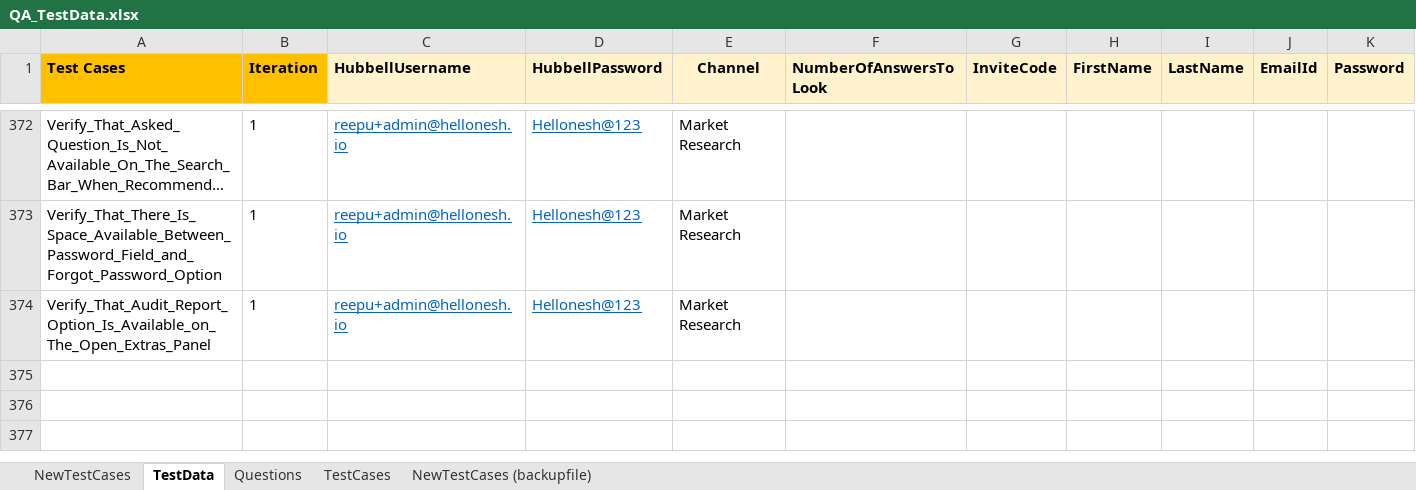
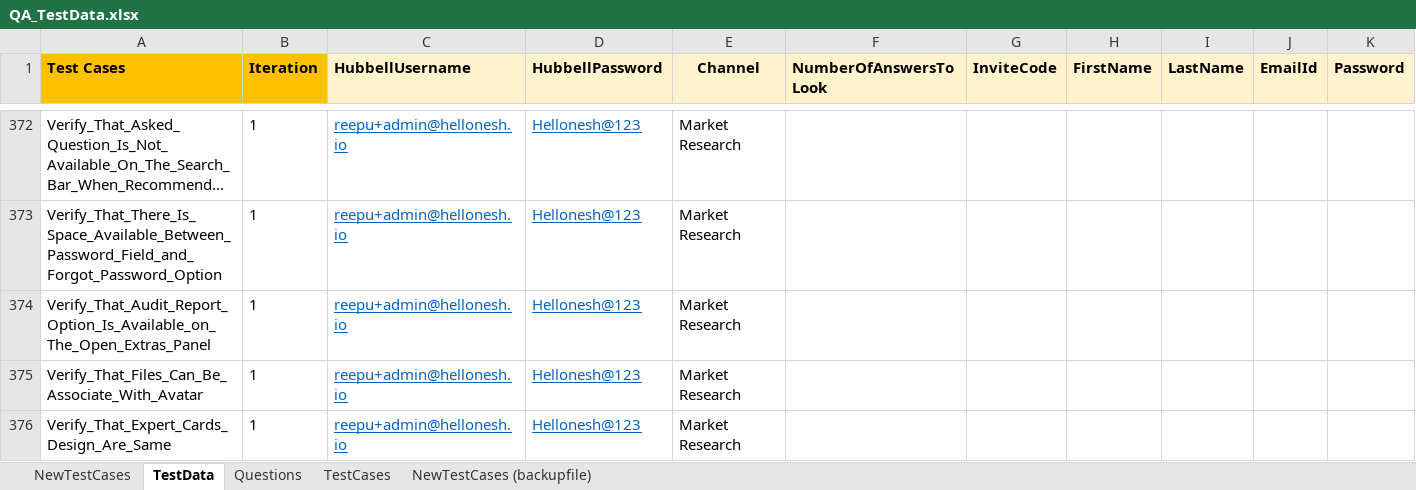
Before and after one commit to ReepuShah/Automation-UI, an Excel workbook: QA_TestData.xlsx, sheet TestData, drawn as a sheet; only a part is shown, gaps mark what is left out; long unchanged cells end in …; values as stored, in another font and other column widths than the file's, no borders; rows hold the shown columns only; the diff names each change by its address in the sheet, - before the commit and + after, or states it on an @@ line.

```diff
--- a/QA_TestData.xlsx (sheet TestData)
+++ b/QA_TestData.xlsx (sheet TestData)
+row 375: Verify_That_Files_Can_Be_Associate_With_Avatar | 1 | reepu+admin@hellonesh.io | Hellonesh@123 | Market Research
+row 376: Verify_That_Expert_Cards_Design_Are_Same | 1 | reepu+admin@hellonesh.io | Hellonesh@123 | Market Research
```
Also changed, not shown: sheet NewTestCases, Prod_TestData.xlsx, RunManager.xlsm, 15 other files.
